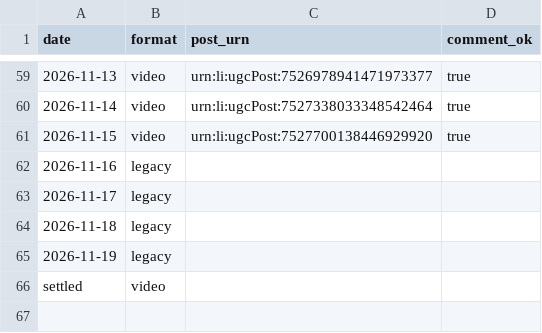
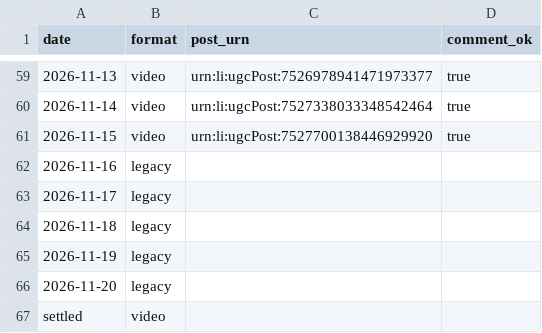
Before and after one commit to newrealmbrewing/nrbc-compliance-brief-site, a CSV file: data/linkedin-post-log.csv, drawn as a sheet; only a part is shown, gaps mark what is left out; the diff names each change by its address in the sheet, - before the commit and + after, or states it on an @@ line.

Commit message:
LinkedIn post log — 2026-11-20

```diff
--- a/data/linkedin-post-log.csv
+++ b/data/linkedin-post-log.csv
+row 66: 2026-11-20 | legacy
```
